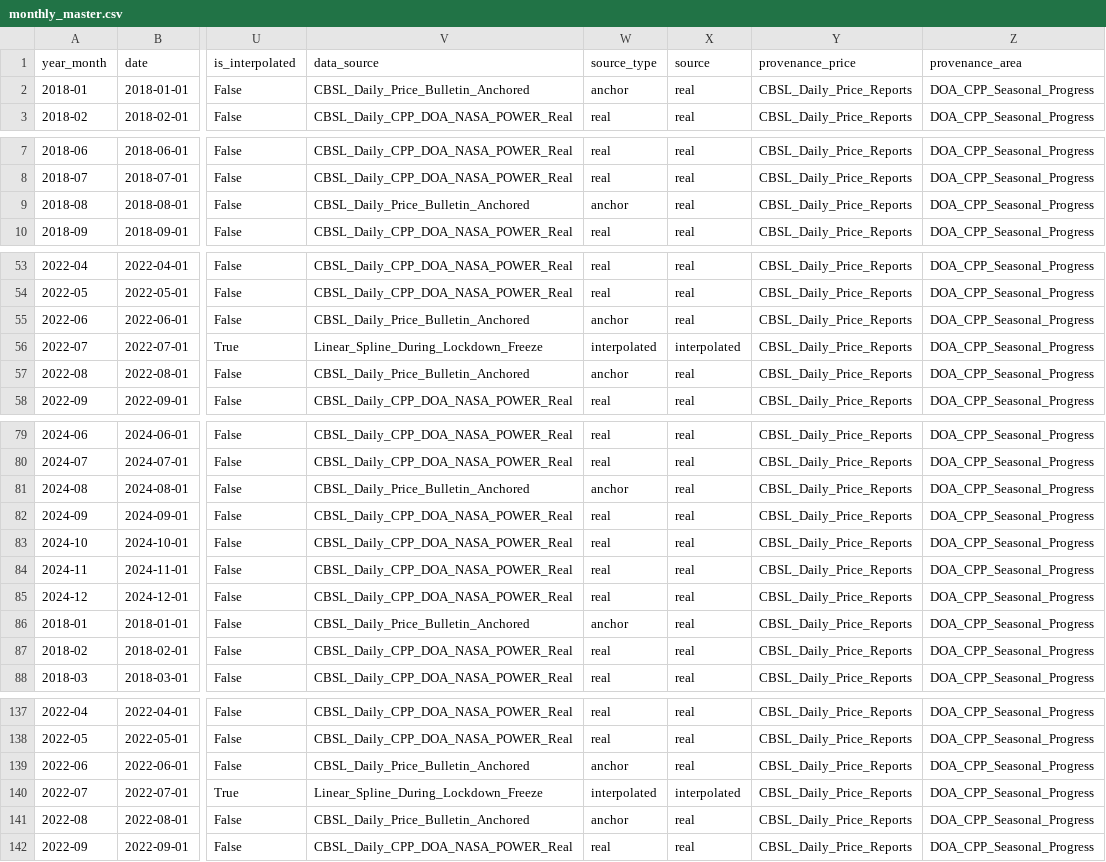
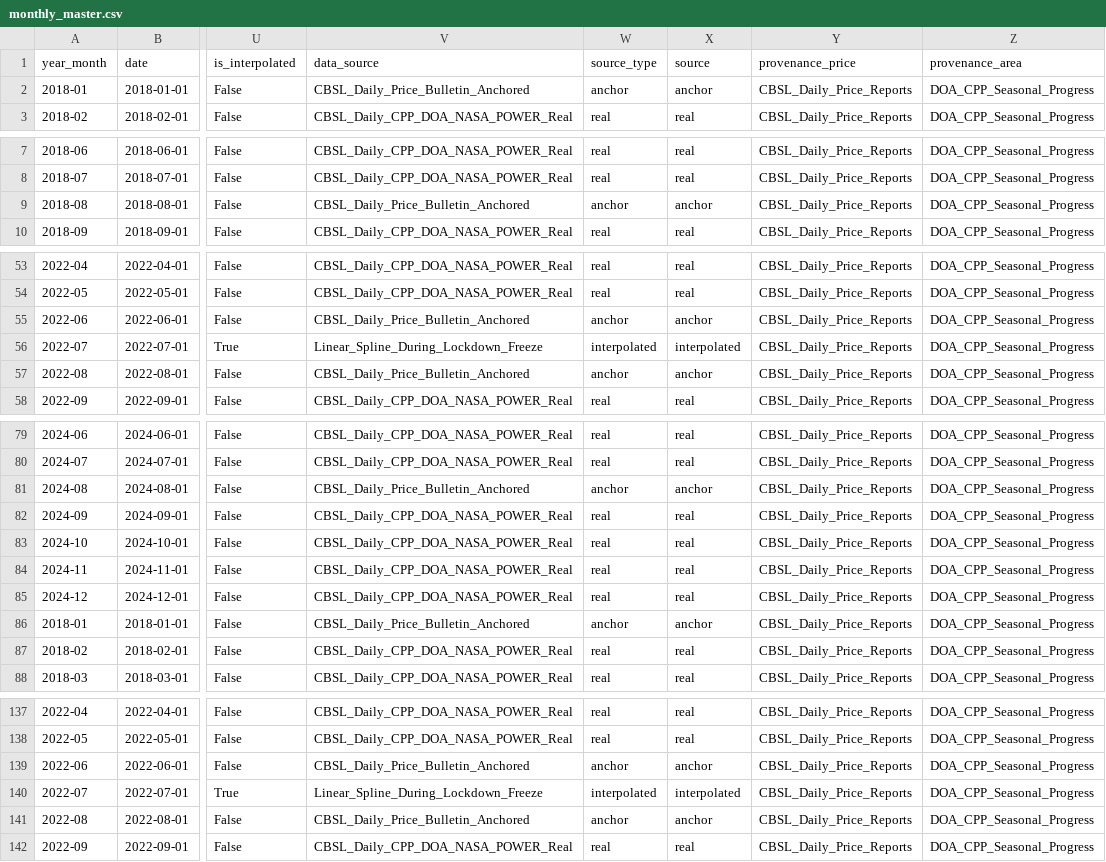
Before and after one commit to GKR21/GoviSense, a CSV file: data/processed/monthly_master.csv, drawn as a sheet; only a part is shown, gaps mark what is left out; the diff covers the shown part only; the diff names each change by its address in the sheet, - before the commit and + after, or states it on an @@ line.

Commit message:
fix(data): verify non-contamination of monthly master against generator and audit real provenance

```diff
--- a/data/processed/monthly_master.csv
+++ b/data/processed/monthly_master.csv
-X2 (source): real
+X2 (source): anchor
-X9 (source): real
+X9 (source): anchor
-X55 (source): real
+X55 (source): anchor
-X57 (source): real
+X57 (source): anchor
-X81 (source): real
+X81 (source): anchor
-X86 (source): real
+X86 (source): anchor
-X139 (source): real
+X139 (source): anchor
-X141 (source): real
+X141 (source): anchor
```
Also changed, not shown: 14 edited cells elsewhere in this file, 1 other file.
